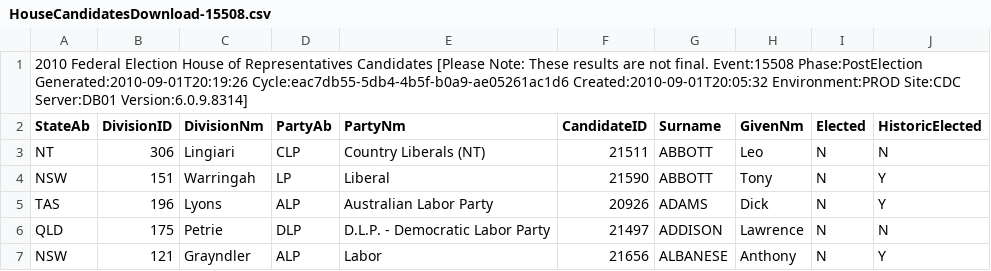
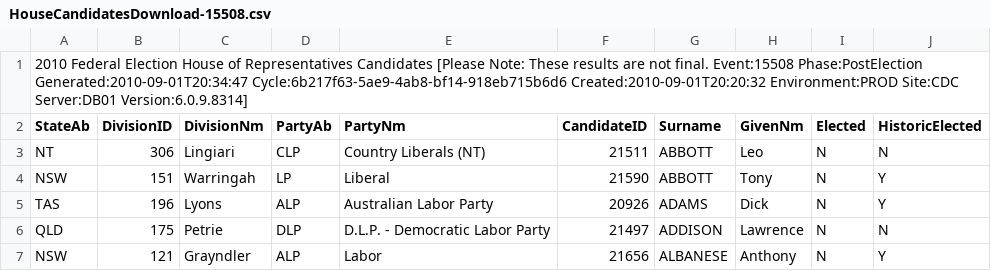
Before and after one commit to d1b/AustralianFederalElection2010CSV, a CSV file: HouseCandidatesDownload-15508.csv, drawn as a sheet; only a part is shown.

```diff
--- a/HouseCandidatesDownload-15508.csv
+++ b/HouseCandidatesDownload-15508.csv
@@ -1,2 +1,2 @@
-2010 Federal Election House of Representatives Candidates [Please Note: These results are not final. Event:15508 Phase:PostElection Generated:2010-09-01T20:19:26 Cycle:eac7db55-5db4-4b5f-b0a9-ae05261ac1d6 Created:2010-09-01T20:05:32 Environment:PROD Site:CDC Server:DB01 Version:6.0.9.8314]
+2010 Federal Election House of Representatives Candidates [Please Note: These results are not final. Event:15508 Phase:PostElection Generated:2010-09-01T20:34:47 Cycle:6b217f63-5ae9-4ab8-bf14-918eb715b6d6 Created:2010-09-01T20:20:32 Environment:PROD Site:CDC Server:DB01 Version:6.0.9.8314]
 StateAb,DivisionID,DivisionNm,PartyAb,PartyNm,CandidateID,Surname,GivenNm,Elected,HistoricElected
```
Also changed, not shown: HouseDopByDivisionDownload-15508.csv, HouseFirstPrefsByCandidateByVoteTypeDownload-15508.csv, 53 other files.
